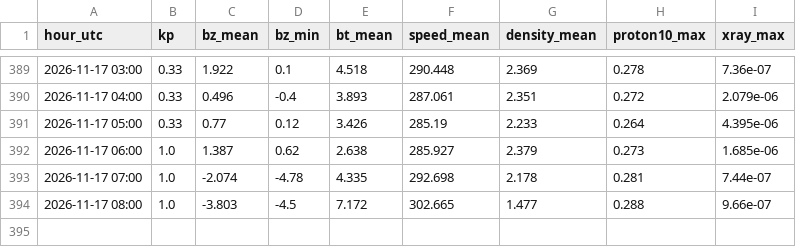
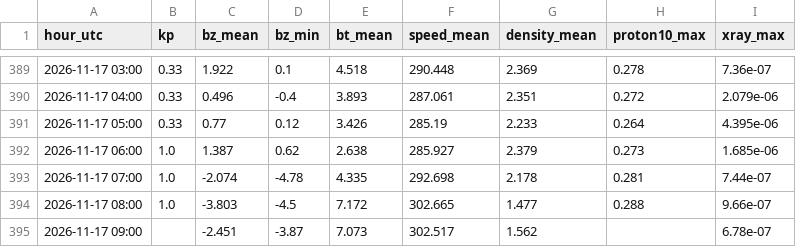
Before and after one commit to ja1bbe/propagation, a CSV file: data/spacewx/2026-11.csv, drawn as a sheet; only a part is shown, gaps mark what is left out.

```diff
--- a/data/spacewx/2026-11.csv
+++ b/data/spacewx/2026-11.csv
@@ -394 +394,2 @@ hour_utc,kp,bz_mean,bz_min,bt_mean,speed_mean,density_mean,proton10_max,xray_max
 2026-11-17 08:00,1.0,-3.803,-4.5,7.172,302.665,1.477,0.288,9.66e-07
+2026-11-17 09:00,,-2.451,-3.87,7.073,302.517,1.562,,6.78e-07
```
Also changed, not shown: data/samples_v2.csv, 2 other files.
